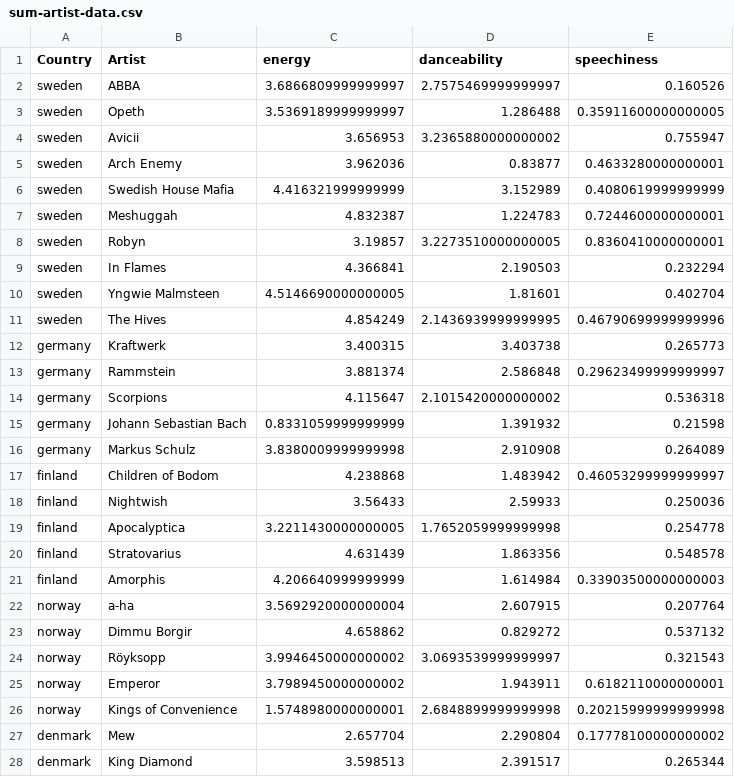
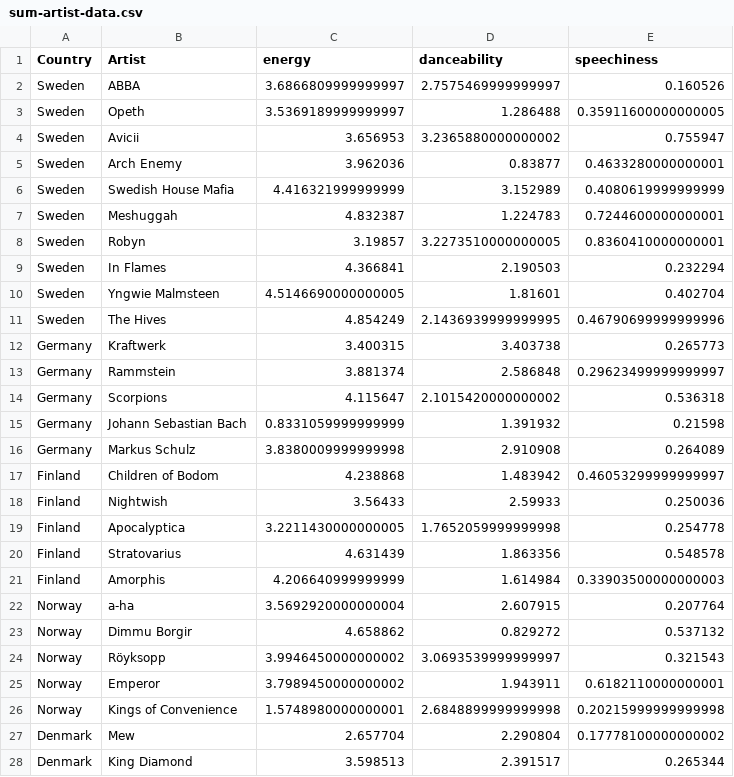
Before and after one commit to miqqo/TNM048-too-much-music, a CSV file: data/sum-artist-data.csv, drawn as a sheet; only a part is shown; the diff covers the shown part only.

```diff
--- a/data/sum-artist-data.csv
+++ b/data/sum-artist-data.csv
@@ -1,28 +1,28 @@
 Country,Artist,energy,danceability,speechiness
-sweden,ABBA,3.6866809999999997,2.7575469999999997,0.160526
-sweden,Opeth,3.5369189999999997,1.286488,0.35911600000000005
-sweden,Avicii,3.656953,3.2365880000000002,0.755947
-sweden,Arch Enemy,3.962036,0.83877,0.4633280000000001
-sweden,Swedish House Mafia,4.416321999999999,3.152989,0.4080619999999999
-sweden,Meshuggah,4.832387,1.224783,0.7244600000000001
-sweden,Robyn,3.19857,3.2273510000000005,0.8360410000000001
-sweden,In Flames,4.366841,2.190503,0.232294
-sweden,Yngwie Malmsteen,4.5146690000000005,1.81601,0.402704
-sweden,The Hives,4.854249,2.1436939999999995,0.46790699999999996
-germany,Kraftwerk,3.400315,3.403738,0.265773
-germany,Rammstein,3.881374,2.586848,0.29623499999999997
-germany,Scorpions,4.115647,2.1015420000000002,0.536318
-germany,Johann Sebastian Bach,0.8331059999999999,1.391932,0.21598
-germany,Markus Schulz,3.8380009999999998,2.910908,0.264089
-finland,Children of Bodom,4.238868,1.483942,0.46053299999999997
-finland,Nightwish,3.56433,2.59933,0.250036
-finland,Apocalyptica,3.2211430000000005,1.7652059999999998,0.254778
-finland,Stratovarius,4.631439,1.863356,0.548578
-finland,Amorphis,4.206640999999999,1.614984,0.33903500000000003
-norway,a-ha,3.5692920000000004,2.607915,0.207764
-norway,Dimmu Borgir,4.658862,0.829272,0.537132
-norway,Röyksopp,3.9946450000000002,3.0693539999999997,0.321543
-norway,Emperor,3.7989450000000002,1.943911,0.6182110000000001
-norway,Kings of Convenience,1.5748980000000001,2.6848899999999998,0.20215999999999998
-denmark,Mew,2.657704,2.290804,0.17778100000000002
-denmark,King Diamond,3.598513,2.391517,0.265344
+Sweden,ABBA,3.6866809999999997,2.7575469999999997,0.160526
+Sweden,Opeth,3.5369189999999997,1.286488,0.35911600000000005
+Sweden,Avicii,3.656953,3.2365880000000002,0.755947
+Sweden,Arch Enemy,3.962036,0.83877,0.4633280000000001
+Sweden,Swedish House Mafia,4.416321999999999,3.152989,0.4080619999999999
+Sweden,Meshuggah,4.832387,1.224783,0.7244600000000001
+Sweden,Robyn,3.19857,3.2273510000000005,0.8360410000000001
+Sweden,In Flames,4.366841,2.190503,0.232294
+Sweden,Yngwie Malmsteen,4.5146690000000005,1.81601,0.402704
+Sweden,The Hives,4.854249,2.1436939999999995,0.46790699999999996
+Germany,Kraftwerk,3.400315,3.403738,0.265773
+Germany,Rammstein,3.881374,2.586848,0.29623499999999997
+Germany,Scorpions,4.115647,2.1015420000000002,0.536318
+Germany,Johann Sebastian Bach,0.8331059999999999,1.391932,0.21598
+Germany,Markus Schulz,3.8380009999999998,2.910908,0.264089
+Finland,Children of Bodom,4.238868,1.483942,0.46053299999999997
+Finland,Nightwish,3.56433,2.59933,0.250036
+Finland,Apocalyptica,3.2211430000000005,1.7652059999999998,0.254778
+Finland,Stratovarius,4.631439,1.863356,0.548578
+Finland,Amorphis,4.206640999999999,1.614984,0.33903500000000003
+Norway,a-ha,3.5692920000000004,2.607915,0.207764
+Norway,Dimmu Borgir,4.658862,0.829272,0.537132
+Norway,Röyksopp,3.9946450000000002,3.0693539999999997,0.321543
+Norway,Emperor,3.7989450000000002,1.943911,0.6182110000000001
+Norway,Kings of Convenience,1.5748980000000001,2.6848899999999998,0.20215999999999998
+Denmark,Mew,2.657704,2.290804,0.17778100000000002
+Denmark,King Diamond,3.598513,2.391517,0.265344
```
Also changed, not shown: 23 edited cells elsewhere in this file, 3 other files.
